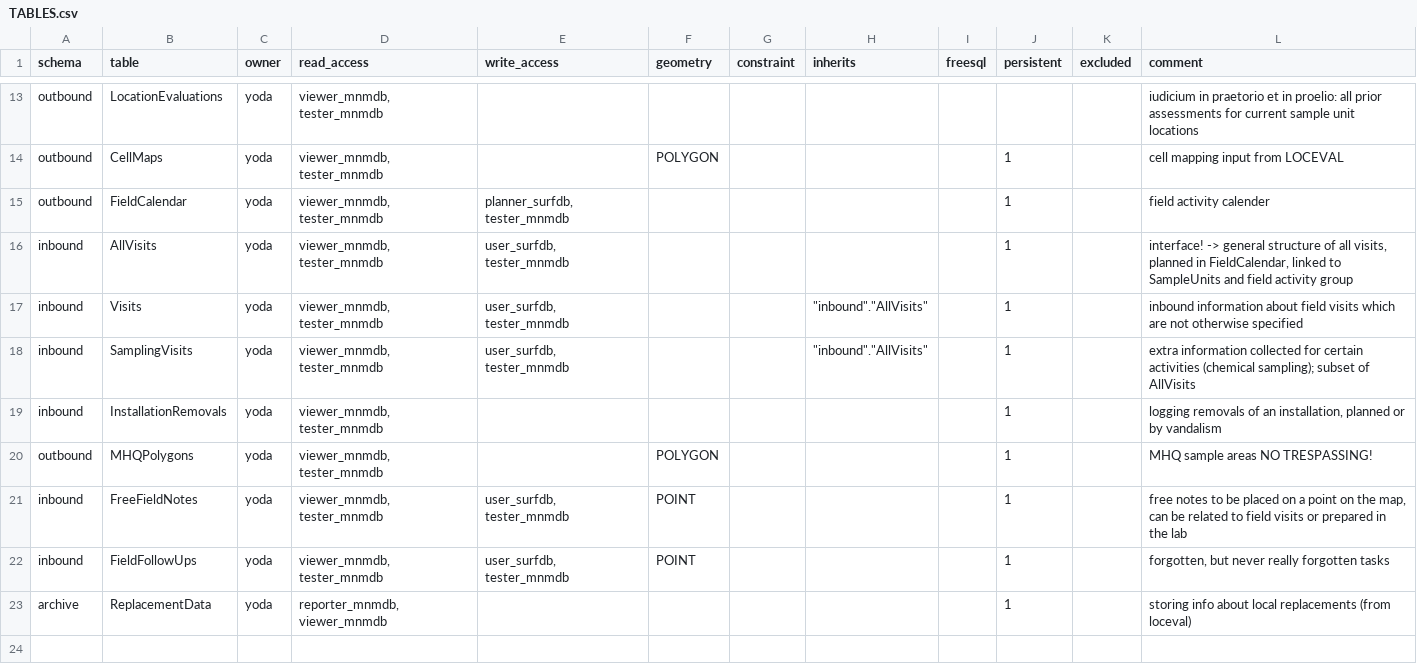
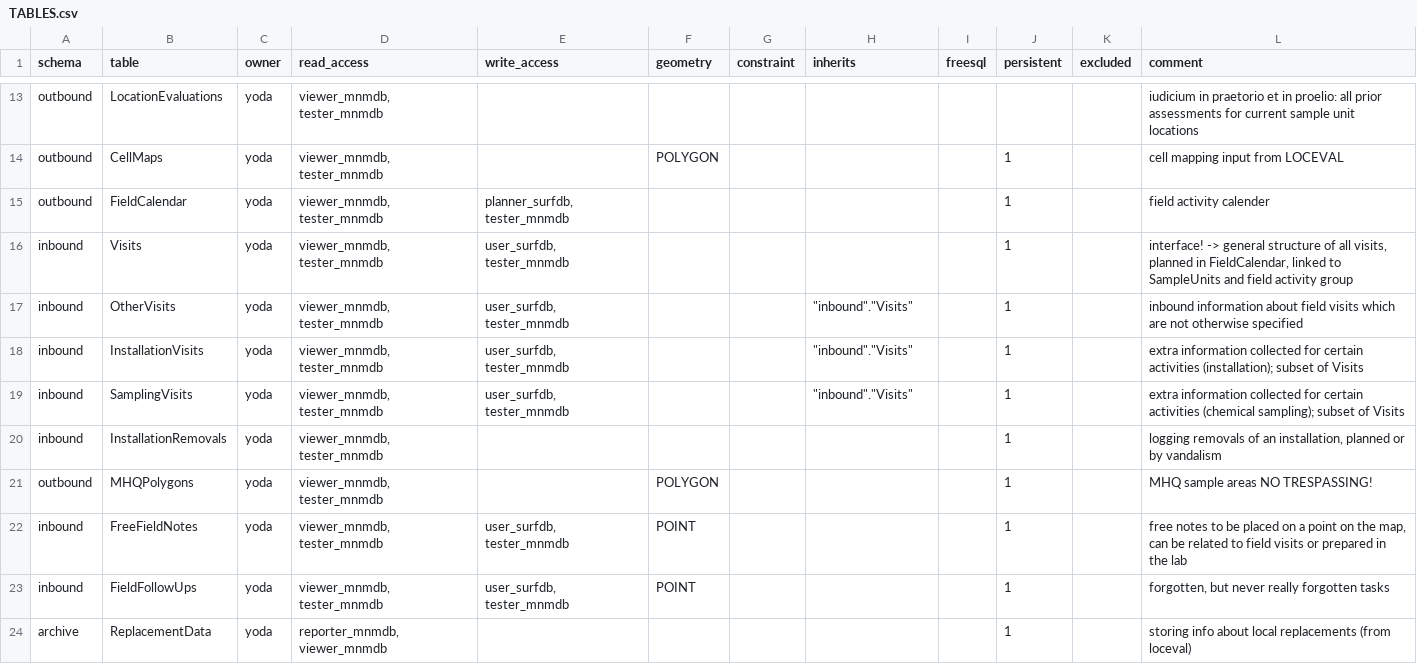
Before and after one commit to inbo/n2khab-mne-monitoring, a CSV file: 900_database_organization/mnmsurfdb_dev_structure/TABLES.csv, drawn as a sheet; only a part is shown, gaps mark what is left out.

Commit message:
init_mnmsurfdb: init upload fieldcalendar

```diff
--- a/900_database_organization/mnmsurfdb_dev_structure/TABLES.csv
+++ b/900_database_organization/mnmsurfdb_dev_structure/TABLES.csv
@@ -15,5 +15,6 @@ outbound,CellMaps,yoda,"viewer_mnmdb, tester_mnmdb",,POLYGON,,,,1,,cell mapping
 outbound,FieldCalendar,yoda,"viewer_mnmdb, tester_mnmdb","planner_surfdb, tester_mnmdb",,,,,1,,field activity calender
-inbound,AllVisits,yoda,"viewer_mnmdb, tester_mnmdb","user_surfdb, tester_mnmdb",,,,,1,,"interface! -> general structure of all visits, planned in FieldCalendar, linked to SampleUnits and field activity group"
-inbound,Visits,yoda,"viewer_mnmdb, tester_mnmdb","user_surfdb, tester_mnmdb",,,"""inbound"".""AllVisits""",,1,,inbound information about field visits which are not otherwise specified
-inbound,SamplingVisits,yoda,"viewer_mnmdb, tester_mnmdb","user_surfdb, tester_mnmdb",,,"""inbound"".""AllVisits""",,1,,extra information collected for certain activities (chemical sampling); subset of AllVisits
+inbound,Visits,yoda,"viewer_mnmdb, tester_mnmdb","user_surfdb, tester_mnmdb",,,,,1,,"interface! -> general structure of all visits, planned in FieldCalendar, linked to SampleUnits and field activity group"
+inbound,OtherVisits,yoda,"viewer_mnmdb, tester_mnmdb","user_surfdb, tester_mnmdb",,,"""inbound"".""Visits""",,1,,inbound information about field visits which are not otherwise specified
+inbound,InstallationVisits,yoda,"viewer_mnmdb, tester_mnmdb","user_surfdb, tester_mnmdb",,,"""inbound"".""Visits""",,1,,extra information collected for certain activities (installation); subset of Visits
+inbound,SamplingVisits,yoda,"viewer_mnmdb, tester_mnmdb","user_surfdb, tester_mnmdb",,,"""inbound"".""Visits""",,1,,extra information collected for certain activities (chemical sampling); subset of Visits
 inbound,InstallationRemovals,yoda,"viewer_mnmdb, tester_mnmdb",,,,,,1,,"logging removals of an installation, planned or by vandalism"
```
Also changed, not shown: 900_database_organization/mnmsurfdb_dev_structure/EXPOST.csv, 900_database_organization/mnmsurfdb_dev_structure/FieldCalendar.csv, 9 other files.
